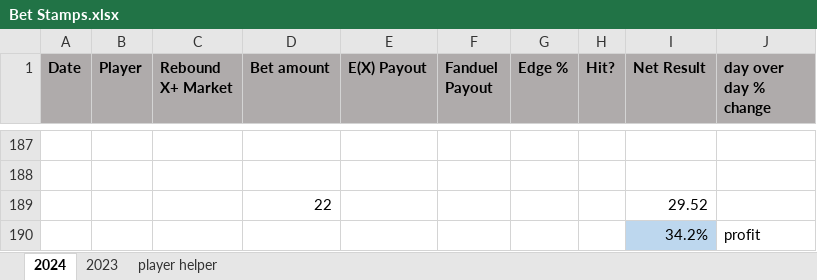
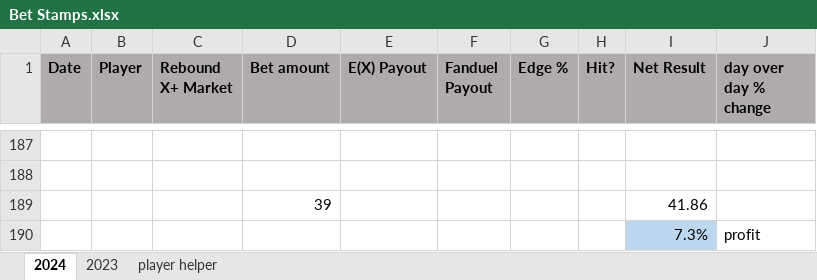
Before and after one commit to jami3lee887/beating-the-books, an Excel workbook: Bet Stamps.xlsx, sheet 2024, drawn as a sheet; only a part is shown, gaps mark what is left out; values as stored, in another font and other column widths than the file's, no borders; conditional formats not drawn; removed rows and columns are numbered as before the commit, all else as after; the diff covers the shown part only; the diff names each change by its address in the sheet, - before the commit and + after, or states it on an @@ line.

```diff
--- a/Bet Stamps.xlsx (sheet 2024)
+++ b/Bet Stamps.xlsx (sheet 2024)
-row 189:  |  |  | 22 |  |  |  |  | 29.52
-row 190:  |  |  |  |  |  |  |  | 34.2% | profit
+row 189:  |  |  | 39 |  |  |  |  | 41.86
+row 190:  |  |  |  |  |  |  |  | 7.3% | profit
```
Also changed, not shown: 17 added rows and 17 removed rows elsewhere in this sheet, 9 other files.
